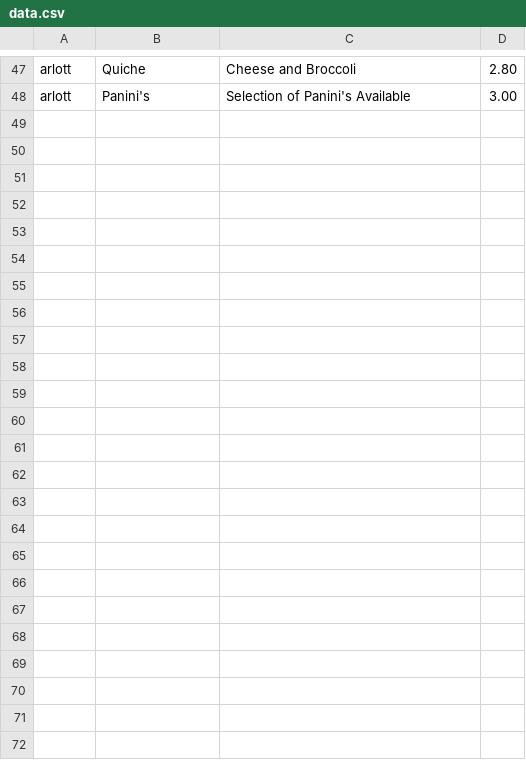
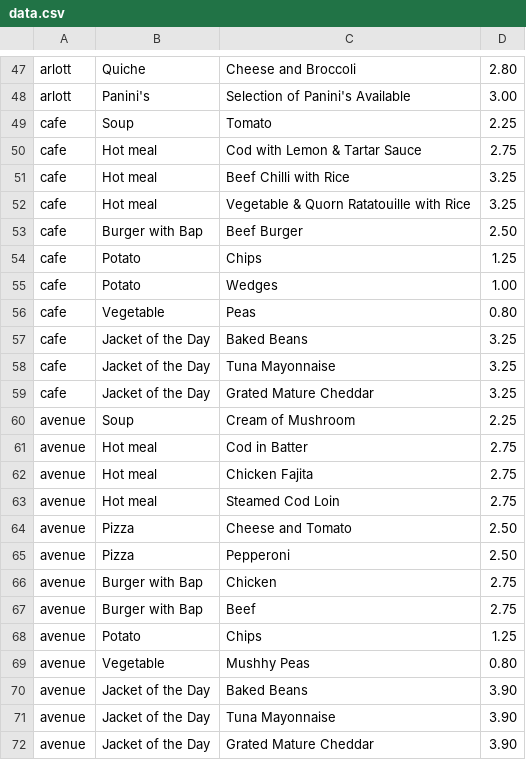
Before and after one commit to foodle-soton/foodle, a CSV file: data.csv, drawn as a sheet; only a part is shown, gaps mark what is left out.

Commit message:
added more datasets and more cleanup

```diff
--- a/data.csv
+++ b/data.csv
@@ -48 +48,25 @@ arlott,Quiche,Cheese and Broccoli,2.80
 arlott,Panini's,Selection of Panini's Available,3.00
+cafe,Soup,Tomato,2.25
+cafe,Hot meal,Cod with Lemon & Tartar Sauce,2.75
+cafe,Hot meal,Beef Chilli with Rice,3.25
+cafe,Hot meal,Vegetable & Quorn Ratatouille with Rice,3.25
+cafe,Burger with Bap,Beef Burger,2.50
+cafe,Potato,Chips,1.25
+cafe,Potato,Wedges,1.00
+cafe,Vegetable,Peas,0.80
+cafe,Jacket of the Day,Baked Beans,3.25
+cafe,Jacket of the Day,Tuna Mayonnaise,3.25
+cafe,Jacket of the Day,Grated Mature Cheddar,3.25
+avenue,Soup,Cream of Mushroom,2.25
+avenue,Hot meal,Cod in Batter,2.75
+avenue,Hot meal,Chicken Fajita,2.75
+avenue,Hot meal,Steamed Cod Loin,2.75
+avenue,Pizza,Cheese and Tomato,2.50
+avenue,Pizza,Pepperoni,2.50
+avenue,Burger with Bap,Chicken,2.75
+avenue,Burger with Bap,Beef,2.75
+avenue,Potato,Chips,1.25
+avenue,Vegetable,Mushhy Peas,0.80
+avenue,Jacket of the Day,Baked Beans,3.90
+avenue,Jacket of the Day,Tuna Mayonnaise,3.90
+avenue,Jacket of the Day,Grated Mature Cheddar,3.90
```
Also changed, not shown: 2 other files.
